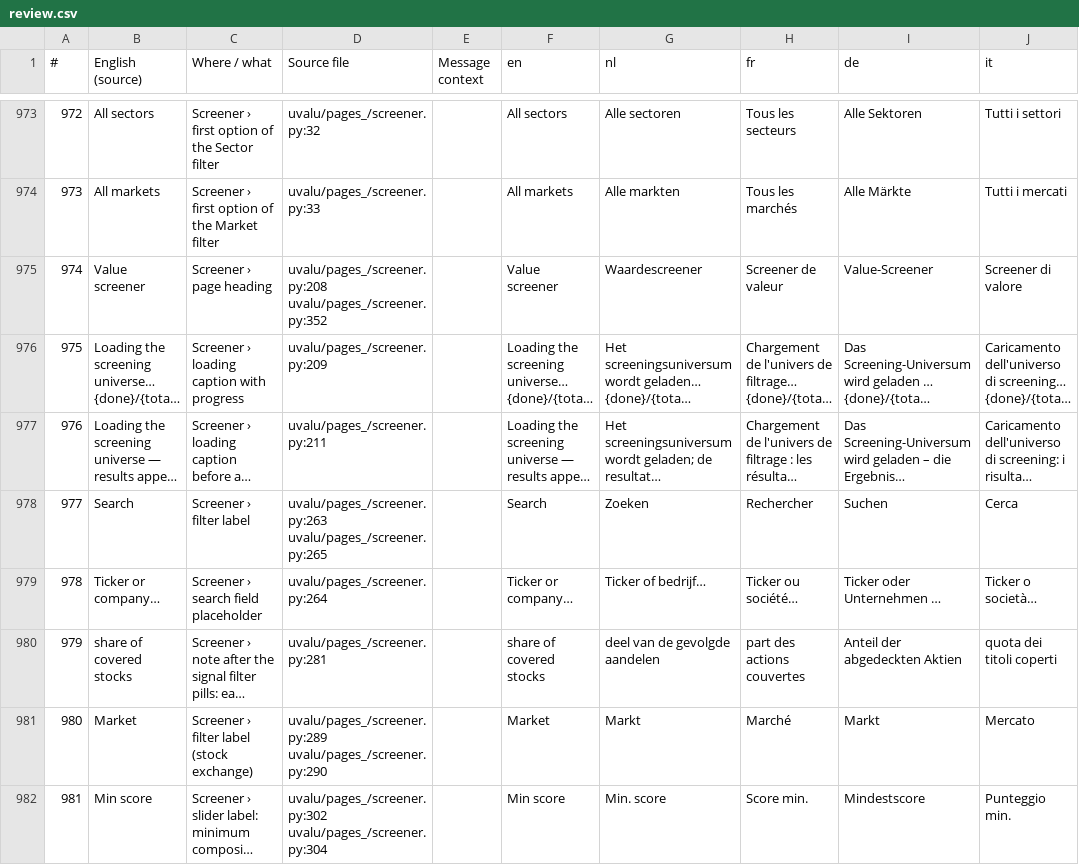
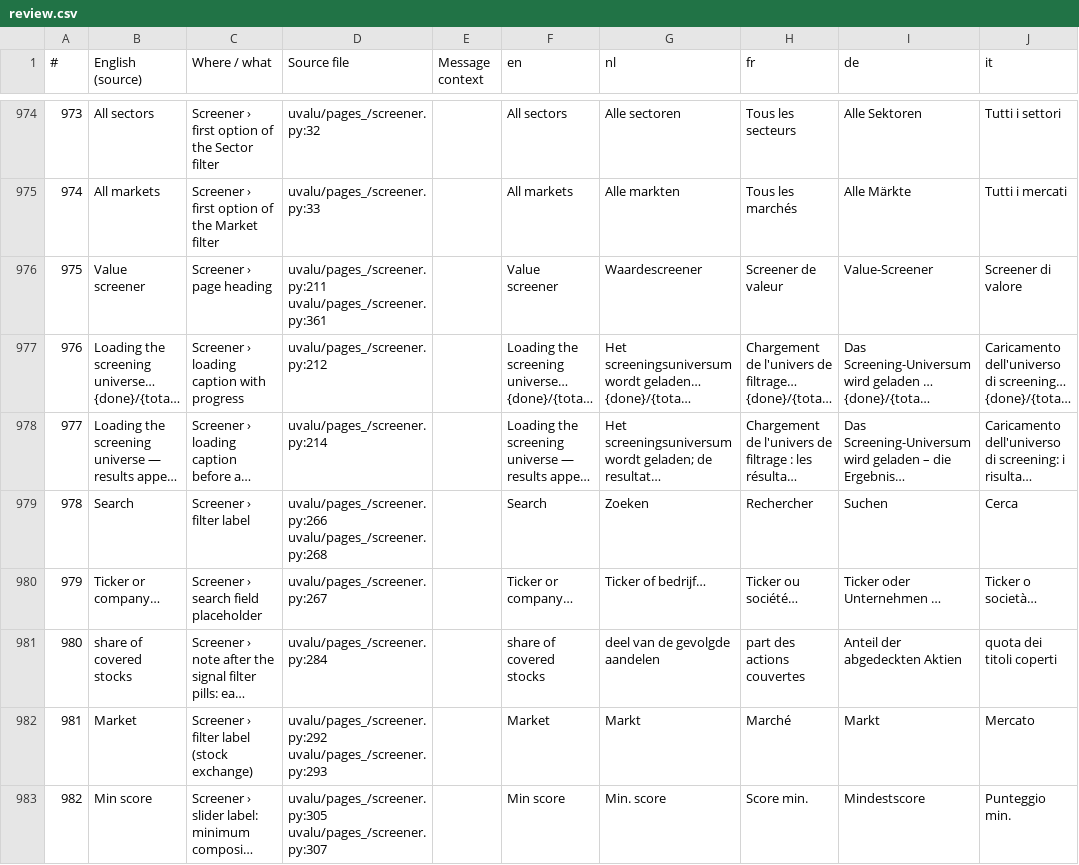
Before and after one commit to svenclaes76/UV, a CSV file: locales/review.csv, drawn as a sheet; only a part is shown, gaps mark what is left out; long unchanged cells end in …; addresses are those after the commit; the diff covers the shown part only; the diff names each change by its address in the sheet, - before the commit and + after, or states it on an @@ line.

```diff
--- a/locales/review.csv
+++ b/locales/review.csv
@@ column A (#) renumbered from row 664 down @@
-D976 (Source file): uvalu/pages_/screener.py:208 uvalu/pages_/screener.py:352
+D976 (Source file): uvalu/pages_/screener.py:211 uvalu/pages_/screener.py:361
-D977 (Source file): uvalu/pages_/screener.py:209
+D977 (Source file): uvalu/pages_/screener.py:212
-D978 (Source file): uvalu/pages_/screener.py:211
+D978 (Source file): uvalu/pages_/screener.py:214
-D979 (Source file): uvalu/pages_/screener.py:263 uvalu/pages_/screener.py:265
+D979 (Source file): uvalu/pages_/screener.py:266 uvalu/pages_/screener.py:268
-D980 (Source file): uvalu/pages_/screener.py:264
+D980 (Source file): uvalu/pages_/screener.py:267
-D981 (Source file): uvalu/pages_/screener.py:281
+D981 (Source file): uvalu/pages_/screener.py:284
-D982 (Source file): uvalu/pages_/screener.py:289 uvalu/pages_/screener.py:290
+D982 (Source file): uvalu/pages_/screener.py:292 uvalu/pages_/screener.py:293
-D983 (Source file): uvalu/pages_/screener.py:302 uvalu/pages_/screener.py:304
+D983 (Source file): uvalu/pages_/screener.py:305 uvalu/pages_/screener.py:307
```
Also changed, not shown: 2 added rows, 1 removed row and 31 edited cells elsewhere in this file, 15 other files.
